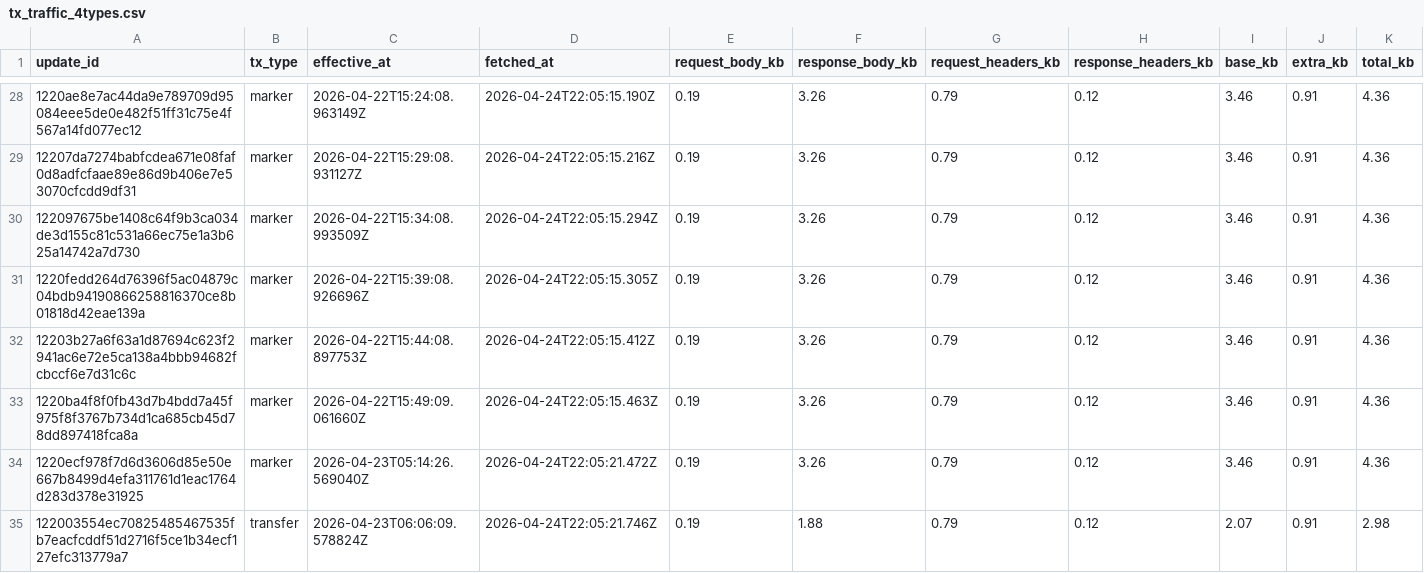
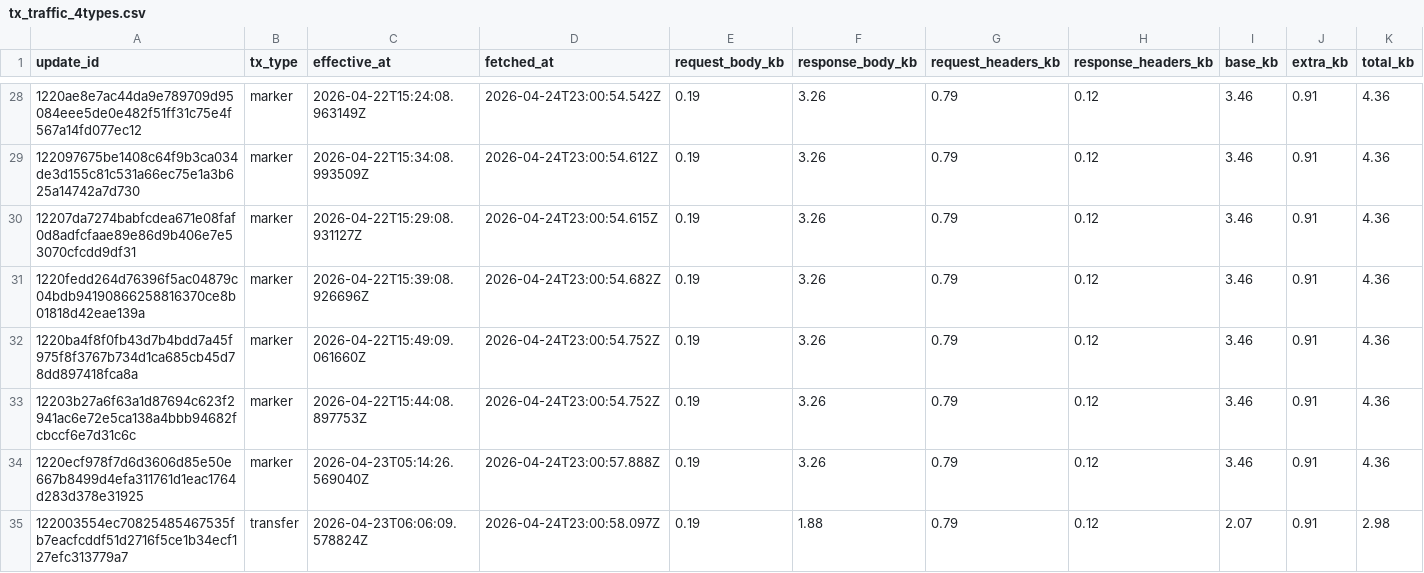
Before and after one commit to ipsita4/validator-traffic-tools, a CSV file: docs/tx_traffic_4types.csv, drawn as a sheet; only a part is shown, gaps mark what is left out; the diff covers the shown part only.

```diff
--- a/docs/tx_traffic_4types.csv
+++ b/docs/tx_traffic_4types.csv
@@ -28,8 +28,8 @@ update_id,tx_type,effective_at,fetched_at,request_body_kb,response_body_kb,reque
-1220ae8e7ac44da9e789709d95084eee5de0e482f51ff31c75e4f567a14fd077ec12,marker,2026-04-22T15:24:08.963149Z,2026-04-24T22:05:15.190Z,0.19,3.26,0.79,0.12,3.46,0.91,4.36
-12207da7274babfcdea671e08faf0d8adfcfaae89e86d9b406e7e53070cfcdd9df31,marker,2026-04-22T15:29:08.931127Z,2026-04-24T22:05:15.216Z,0.19,3.26,0.79,0.12,3.46,0.91,4.36
-122097675be1408c64f9b3ca034de3d155c81c531a66ec75e1a3b625a14742a7d730,marker,2026-04-22T15:34:08.993509Z,2026-04-24T22:05:15.294Z,0.19,3.26,0.79,0.12,3.46,0.91,4.36
-1220fedd264d76396f5ac04879c04bdb94190866258816370ce8b01818d42eae139a,marker,2026-04-22T15:39:08.926696Z,2026-04-24T22:05:15.305Z,0.19,3.26,0.79,0.12,3.46,0.91,4.36
-12203b27a6f63a1d87694c623f2941ac6e72e5ca138a4bbb94682fcbccf6e7d31c6c,marker,2026-04-22T15:44:08.897753Z,2026-04-24T22:05:15.412Z,0.19,3.26,0.79,0.12,3.46,0.91,4.36
-1220ba4f8f0fb43d7b4bdd7a45f975f8f3767b734d1ca685cb45d78dd897418fca8a,marker,2026-04-22T15:49:09.061660Z,2026-04-24T22:05:15.463Z,0.19,3.26,0.79,0.12,3.46,0.91,4.36
-1220ecf978f7d6d3606d85e50e667b8499d4efa311761d1eac1764d283d378e31925,marker,2026-04-23T05:14:26.569040Z,2026-04-24T22:05:21.472Z,0.19,3.26,0.79,0.12,3.46,0.91,4.36
-122003554ec70825485467535fb7eacfcddf51d2716f5ce1b34ecf127efc313779a7,transfer,2026-04-23T06:06:09.578824Z,2026-04-24T22:05:21.746Z,0.19,1.88,0.79,0.12,2.07,0.91,2.98
+1220ae8e7ac44da9e789709d95084eee5de0e482f51ff31c75e4f567a14fd077ec12,marker,2026-04-22T15:24:08.963149Z,2026-04-24T23:00:54.542Z,0.19,3.26,0.79,0.12,3.46,0.91,4.36
+122097675be1408c64f9b3ca034de3d155c81c531a66ec75e1a3b625a14742a7d730,marker,2026-04-22T15:34:08.993509Z,2026-04-24T23:00:54.612Z,0.19,3.26,0.79,0.12,3.46,0.91,4.36
+12207da7274babfcdea671e08faf0d8adfcfaae89e86d9b406e7e53070cfcdd9df31,marker,2026-04-22T15:29:08.931127Z,2026-04-24T23:00:54.615Z,0.19,3.26,0.79,0.12,3.46,0.91,4.36
+1220fedd264d76396f5ac04879c04bdb94190866258816370ce8b01818d42eae139a,marker,2026-04-22T15:39:08.926696Z,2026-04-24T23:00:54.682Z,0.19,3.26,0.79,0.12,3.46,0.91,4.36
+1220ba4f8f0fb43d7b4bdd7a45f975f8f3767b734d1ca685cb45d78dd897418fca8a,marker,2026-04-22T15:49:09.061660Z,2026-04-24T23:00:54.752Z,0.19,3.26,0.79,0.12,3.46,0.91,4.36
+12203b27a6f63a1d87694c623f2941ac6e72e5ca138a4bbb94682fcbccf6e7d31c6c,marker,2026-04-22T15:44:08.897753Z,2026-04-24T23:00:54.752Z,0.19,3.26,0.79,0.12,3.46,0.91,4.36
+1220ecf978f7d6d3606d85e50e667b8499d4efa311761d1eac1764d283d378e31925,marker,2026-04-23T05:14:26.569040Z,2026-04-24T23:00:57.888Z,0.19,3.26,0.79,0.12,3.46,0.91,4.36
+122003554ec70825485467535fb7eacfcddf51d2716f5ce1b34ecf127efc313779a7,transfer,2026-04-23T06:06:09.578824Z,2026-04-24T23:00:58.097Z,0.19,1.88,0.79,0.12,2.07,0.91,2.98
```
Also changed, not shown: 1 added row, 1 removed row and 31 edited cells elsewhere in this file, docs/tx_kb_data.csv, docs/tx_traffic.csv, 3 other files.
